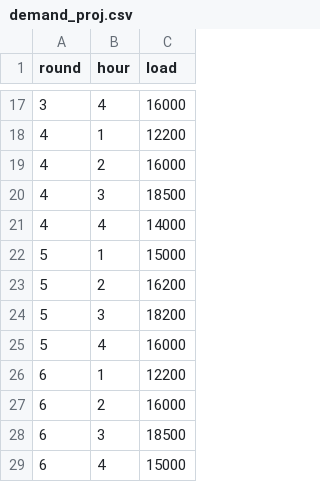
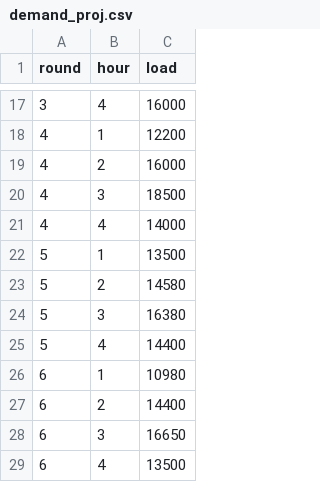
Before and after one commit to ds-modules/EEP-147-SP23, a CSV file: ESG - Analysis/demand_proj.csv, drawn as a sheet; only a part is shown, gaps mark what is left out.

Commit message:
Add files via upload

```diff
--- a/ESG - Analysis/demand_proj.csv
+++ b/ESG - Analysis/demand_proj.csv
@@ -21,9 +21,9 @@ round,hour,load
 4,4,14000
-5,1,15000
-5,2,16200
-5,3,18200
-5,4,16000
-6,1,12200
-6,2,16000
-6,3,18500
-6,4,15000
+5,1,13500
+5,2,14580
+5,3,16380
+5,4,14400
+6,1,10980
+6,2,14400
+6,3,16650
+6,4,13500
```
